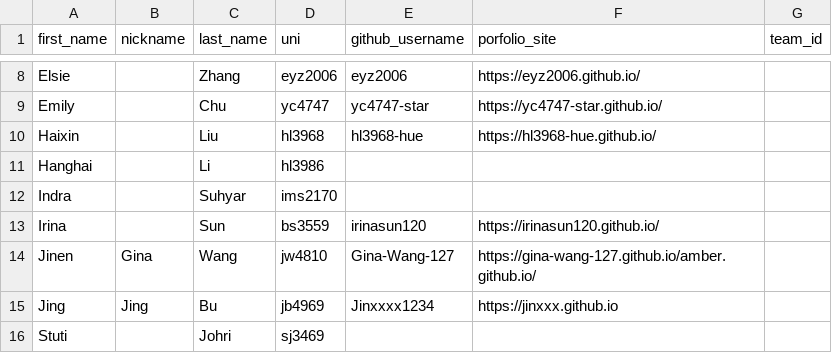
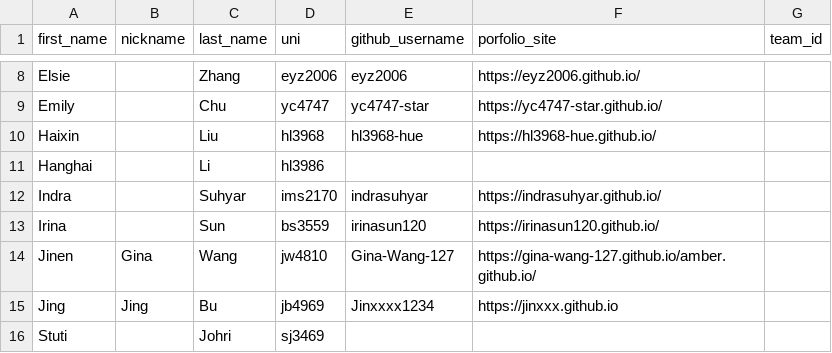
Before and after one commit to advanced-computing/course-materials, a CSV file: semesters/spring_2026/people.csv, drawn as a sheet; only a part is shown, gaps mark what is left out.

Commit message:
Add Indra Photo and Profile

```diff
--- a/semesters/spring_2026/people.csv
+++ b/semesters/spring_2026/people.csv
@@ -11,3 +11,3 @@ Haixin,,Liu,hl3968,hl3968-hue,https://hl3968-hue.github.io/,
 Hanghai,,Li,hl3986,,,
-Indra,,Suhyar,ims2170,,,
+Indra,,Suhyar,ims2170,indrasuhyar,https://indrasuhyar.github.io/,
 Irina,,Sun,bs3559,irinasun120,https://irinasun120.github.io/,
```
Also changed, not shown: 3 other files.
